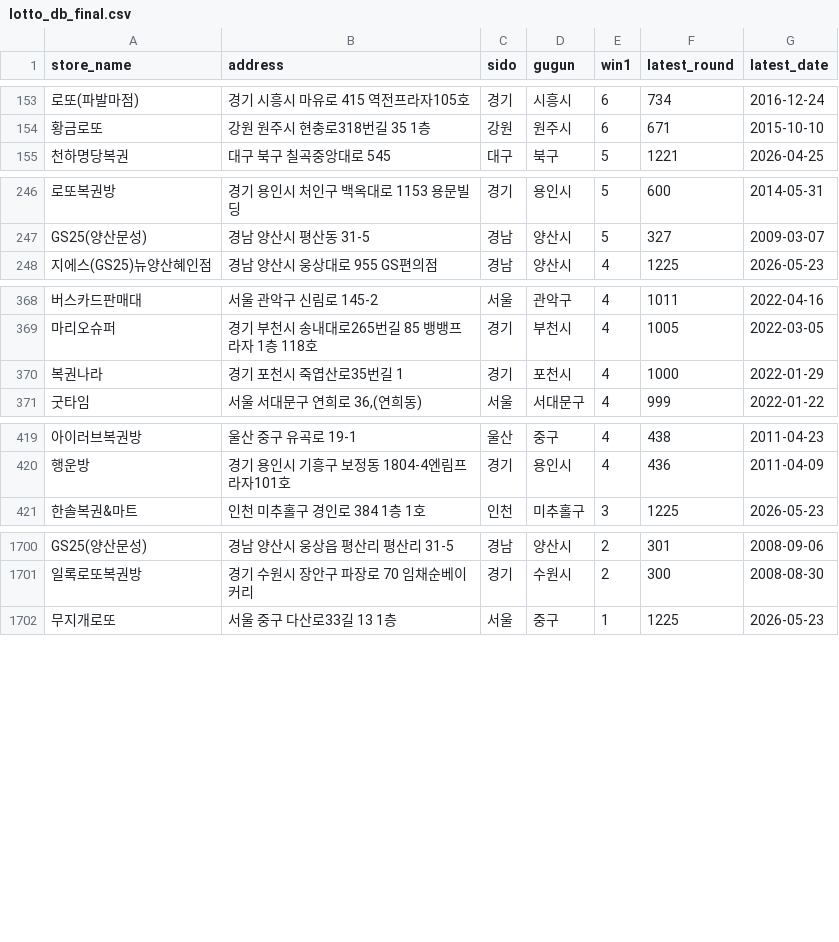
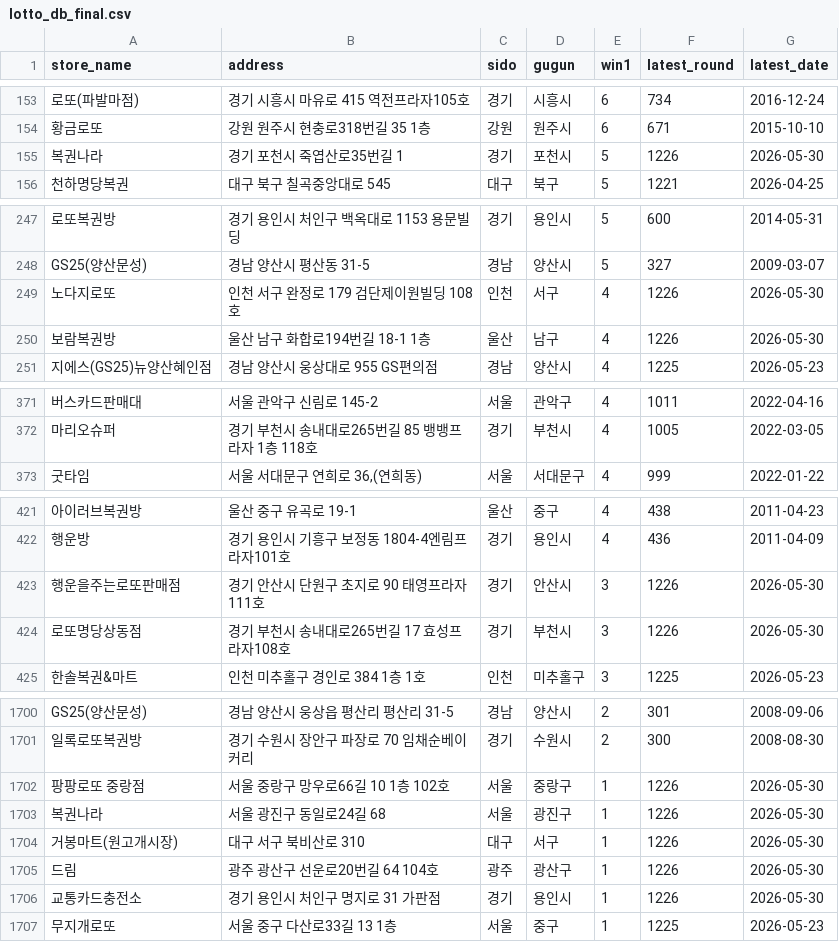
Before and after one commit to joodevapp/lotto-view, a CSV file: results/lotto_db_final.csv, drawn as a sheet; only a part is shown, gaps mark what is left out; removed rows and columns are numbered as before the commit, all else as after; the diff covers the shown part only; the diff names each change by its address in the sheet, - before the commit and + after, or states it on an @@ line.

```diff
--- a/results/lotto_db_final.csv
+++ b/results/lotto_db_final.csv
+row 155: 복권나라 | 경기 포천시 죽엽산로35번길 1 | 경기 | 포천시 | 5 | 1226 | 2026-05-30
+row 249: 노다지로또 | 인천 서구 완정로 179 검단제이원빌딩 108호 | 인천 | 서구 | 4 | 1226 | 2026-05-30
+row 250: 보람복권방 | 울산 남구 화합로194번길 18-1 1층 | 울산 | 남구 | 4 | 1226 | 2026-05-30
-row 370: 복권나라 | 경기 포천시 죽엽산로35번길 1 | 경기 | 포천시 | 4 | 1000 | 2022-01-29
+row 423: 행운을주는로또판매점 | 경기 안산시 단원구 초지로 90 태영프라자111호 | 경기 | 안산시 | 3 | 1226 | 2026-05-30
+row 424: 로또명당상동점 | 경기 부천시 송내대로265번길 17 효성프라자108호 | 경기 | 부천시 | 3 | 1226 | 2026-05-30
+row 1702: 팡팡로또 중랑점 | 서울 중랑구 망우로66길 10 1층 102호 | 서울 | 중랑구 | 1 | 1226 | 2026-05-30
+row 1703: 복권나라 | 서울 광진구 동일로24길 68 | 서울 | 광진구 | 1 | 1226 | 2026-05-30
+row 1704: 거봉마트(원고개시장) | 대구 서구 북비산로 310 | 대구 | 서구 | 1 | 1226 | 2026-05-30
+row 1705: 드림 | 광주 광산구 선운로20번길 64 104호 | 광주 | 광산구 | 1 | 1226 | 2026-05-30
+row 1706: 교통카드충전소 | 경기 용인시 처인구 명지로 31 가판점 | 경기 | 용인시 | 1 | 1226 | 2026-05-30
```
Also changed, not shown: 4 removed rows elsewhere in this file.
